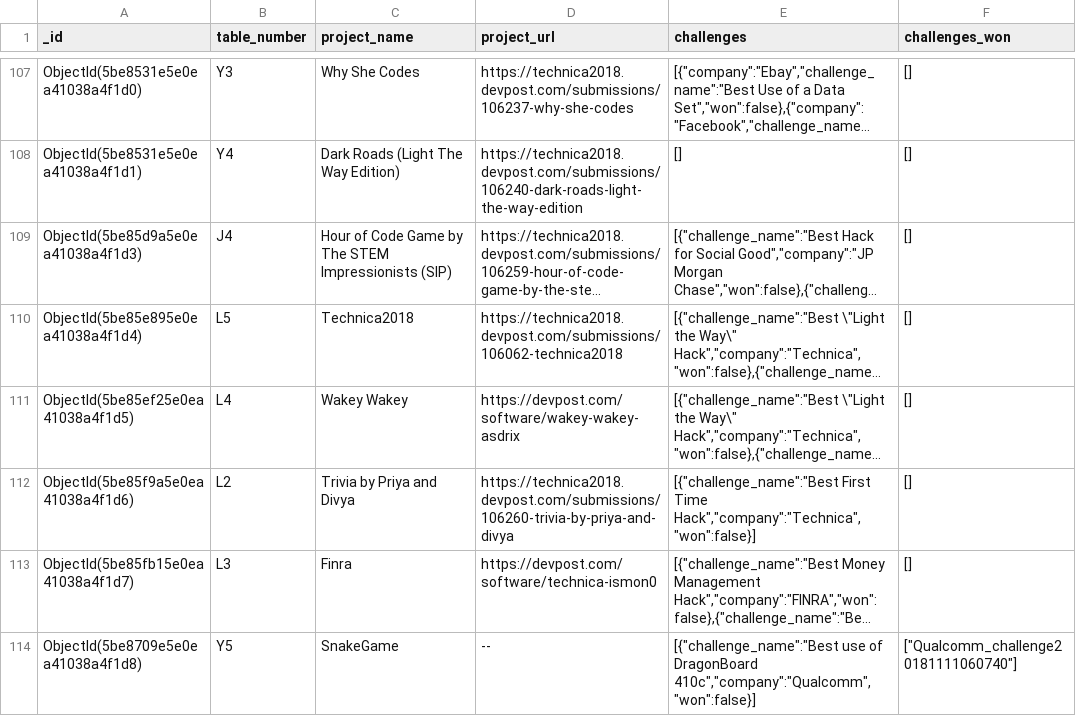
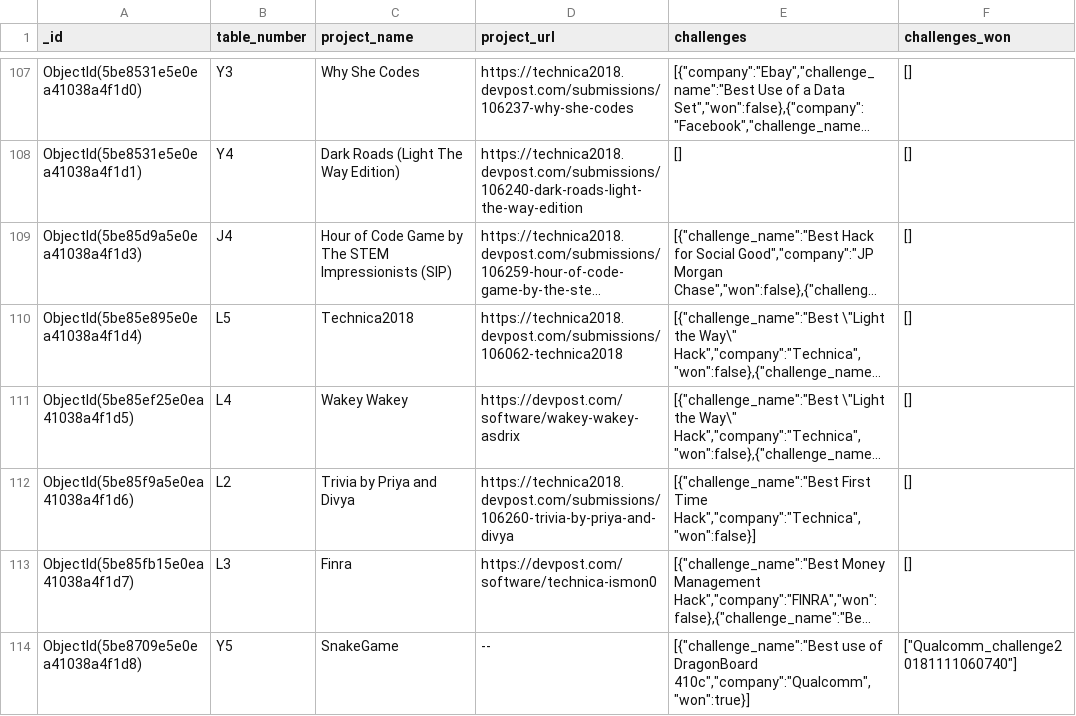
Before and after one commit to gotechnica/technica-expo-app, a CSV file: data/projects.csv, drawn as a sheet; only a part is shown, gaps mark what is left out; long unchanged cells end in …; the diff names each change by its address in the sheet, - before the commit and + after, or states it on an @@ line.

Commit message:
Update projects data stores

```diff
--- a/data/projects.csv
+++ b/data/projects.csv
-E114 (challenges): …of DragonBoard 410c","company":"Qualcomm","won":false}]
+E114 (challenges): …of DragonBoard 410c","company":"Qualcomm","won":true}]
```
Also changed, not shown: 1 other file.
